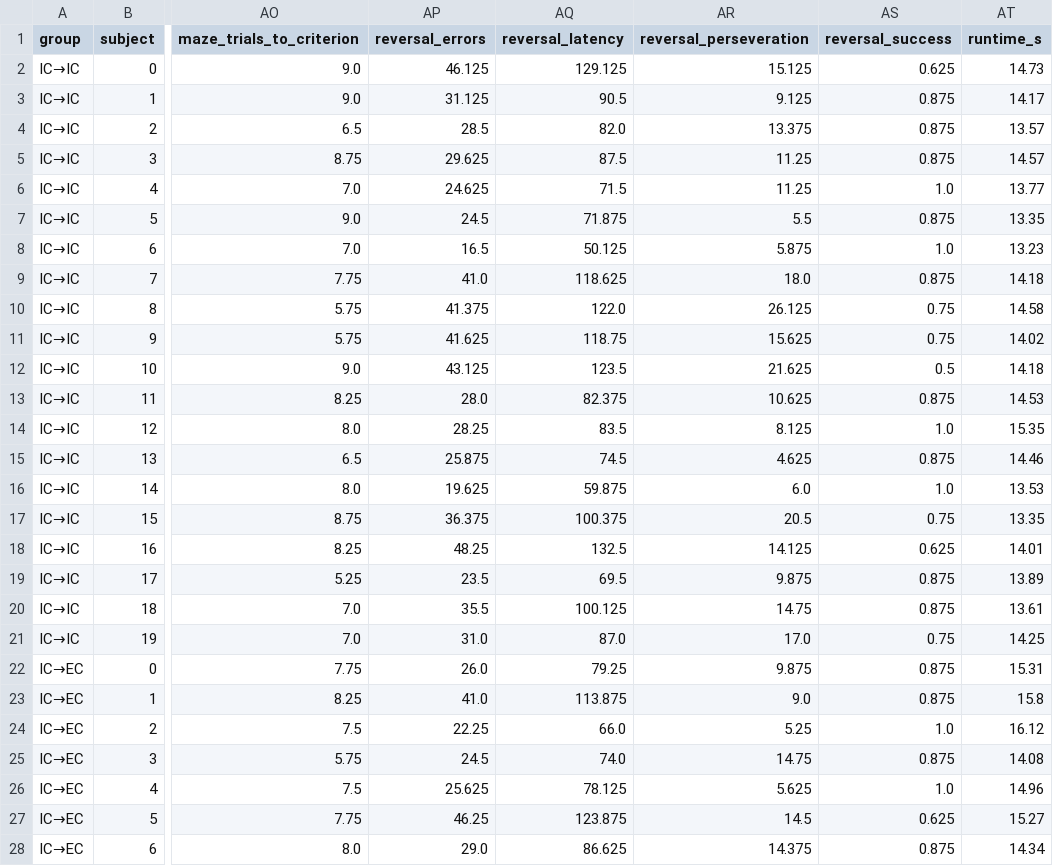
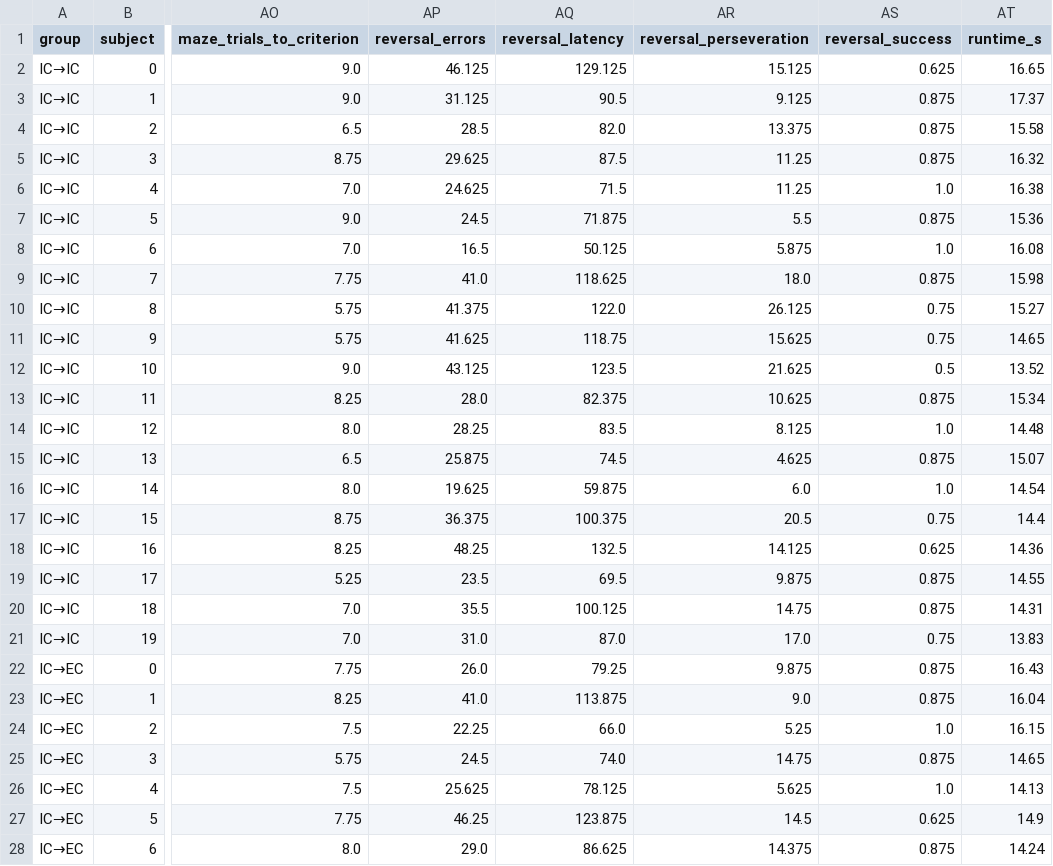
Before and after one commit to Khattouaymen/enrichsim, a CSV file: results/timing/subjects.csv, drawn as a sheet; only a part is shown, gaps mark what is left out; the diff covers the shown part only; the diff names each change by its address in the sheet, - before the commit and + after, or states it on an @@ line.

```diff
--- a/results/timing/subjects.csv
+++ b/results/timing/subjects.csv
-AT2 (runtime_s): 14.73
+AT2 (runtime_s): 16.65
-AT3 (runtime_s): 14.17
+AT3 (runtime_s): 17.37
-AT4 (runtime_s): 13.57
+AT4 (runtime_s): 15.58
-AT5 (runtime_s): 14.57
+AT5 (runtime_s): 16.32
-AT6 (runtime_s): 13.77
+AT6 (runtime_s): 16.38
-AT7 (runtime_s): 13.35
+AT7 (runtime_s): 15.36
-AT8 (runtime_s): 13.23
+AT8 (runtime_s): 16.08
-AT9 (runtime_s): 14.18
+AT9 (runtime_s): 15.98
-AT10 (runtime_s): 14.58
+AT10 (runtime_s): 15.27
-AT11 (runtime_s): 14.02
+AT11 (runtime_s): 14.65
-AT12 (runtime_s): 14.18
+AT12 (runtime_s): 13.52
-AT13 (runtime_s): 14.53
+AT13 (runtime_s): 15.34
-AT14 (runtime_s): 15.35
+AT14 (runtime_s): 14.48
-AT15 (runtime_s): 14.46
+AT15 (runtime_s): 15.07
-AT16 (runtime_s): 13.53
+AT16 (runtime_s): 14.54
-AT17 (runtime_s): 13.35
+AT17 (runtime_s): 14.4
-AT18 (runtime_s): 14.01
+AT18 (runtime_s): 14.36
-AT19 (runtime_s): 13.89
+AT19 (runtime_s): 14.55
-AT20 (runtime_s): 13.61
+AT20 (runtime_s): 14.31
-AT21 (runtime_s): 14.25
+AT21 (runtime_s): 13.83
-AT22 (runtime_s): 15.31
+AT22 (runtime_s): 16.43
-AT23 (runtime_s): 15.8
+AT23 (runtime_s): 16.04
-AT24 (runtime_s): 16.12
+AT24 (runtime_s): 16.15
-AT25 (runtime_s): 14.08
+AT25 (runtime_s): 14.65
-AT26 (runtime_s): 14.96
+AT26 (runtime_s): 14.13
-AT27 (runtime_s): 15.27
+AT27 (runtime_s): 14.9
-AT28 (runtime_s): 14.34
+AT28 (runtime_s): 14.24
```
Also changed, not shown: 53 edited cells elsewhere in this file, results/ablation/development.csv, results/ablation/learning_curves.csv, 47 other files.
